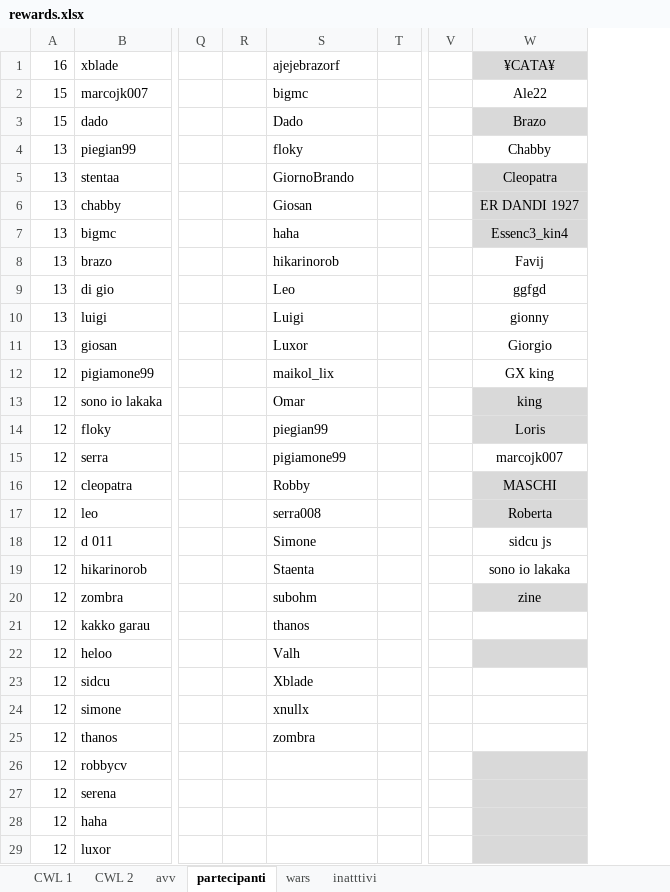
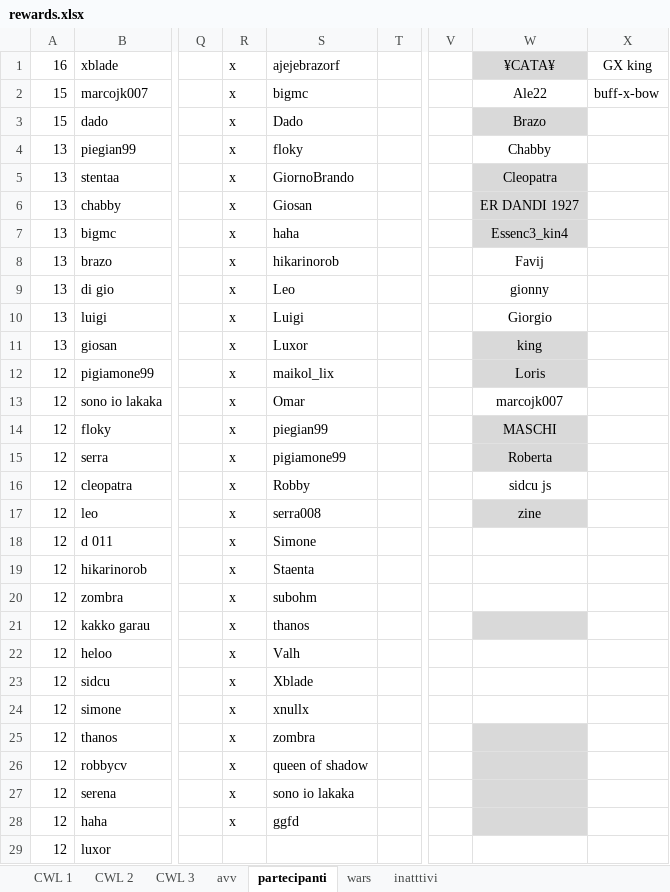
Before and after one commit to piegian99ita/clashMacacos, an Excel workbook: rewards.xlsx, sheet partecipanti, drawn as a sheet; only a part is shown, gaps mark what is left out; values as stored, in another font and other column widths than the file's, no borders; removed rows and columns are numbered as before the commit, all else as after; the diff names each change by its address in the sheet, - before the commit and + after, or states it on an @@ line.

```diff
--- a/rewards.xlsx (sheet partecipanti)
+++ b/rewards.xlsx (sheet partecipanti)
+sheet tab: CWL 3
-column R, empty
+column R, rows 1-28: all x
+column X, rows 1-2: GX king | buff-x-bow
-W9: ggfgd
+W9: gionny
-W10: gionny
+W10: Giorgio
-W11: Giorgio
+W11: king
-W11:W12 fill: none
+W11:W12 fill: #D9D9D9
-W12: GX king
+W12: Loris
-W13: king
+W13: marcojk007
-W13 fill: #D9D9D9
+W13 fill: none
-W14: Loris
+W14: MASCHI
-W15: marcojk007
+W15: Roberta
-W15 fill: none
+W15 fill: #D9D9D9
-W16: MASCHI
+W16: sidcu js
-W16 fill: #D9D9D9
+W16 fill: none
-W17: Roberta
+W17: zine
-W18: sidcu js
+W18: (empty)
-W19: sono io lakaka
+W19: (empty)
-W20: zine
+W20: (empty)
-W20 fill: #D9D9D9
+W20 fill: none
-W21 fill: none
+W21 fill: #D9D9D9
-W22 fill: #D9D9D9
+W22 fill: none
-W25 fill: none
+W25 fill: #D9D9D9
-S26: (empty)
+S26: queen of shadow
-S27: (empty)
+S27: sono io lakaka
-S28: (empty)
+S28: ggfd
-W29 fill: #D9D9D9
+W29 fill: none
```
